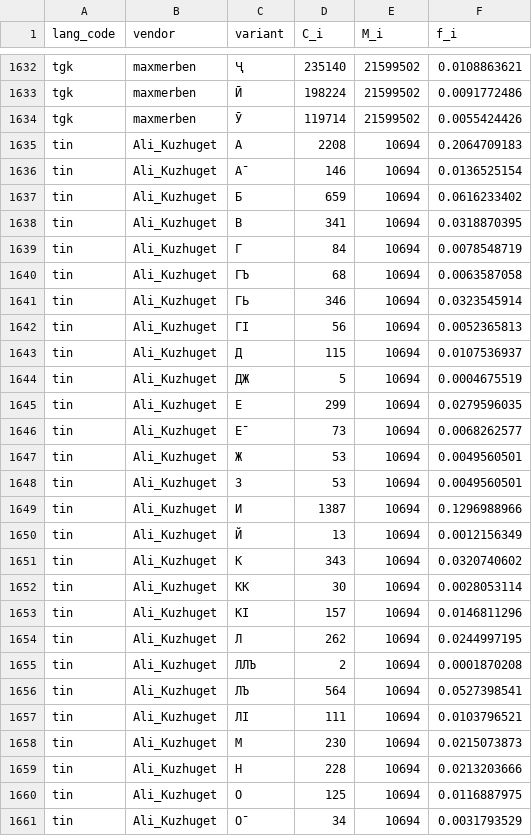
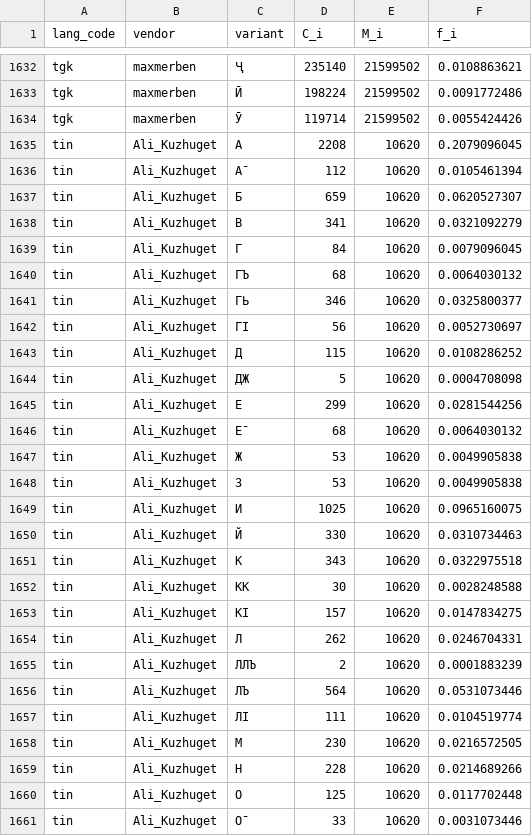
Before and after one commit to Agisight/rf-keyboard-corpora, a CSV file: rf_summaries/frequencies_by_language.csv, drawn as a sheet; only a part is shown, gaps mark what is left out; the diff covers the shown part only.

```diff
--- a/rf_summaries/frequencies_by_language.csv
+++ b/rf_summaries/frequencies_by_language.csv
@@ -1634,28 +1634,28 @@ tgk,maxmerben,Ӣ,198224,21599502,0.0091772486
 tgk,maxmerben,Ӯ,119714,21599502,0.0055424426
-tin,Ali_Kuzhuget,А,2208,10694,0.2064709183
-tin,Ali_Kuzhuget,А̄,146,10694,0.0136525154
-tin,Ali_Kuzhuget,Б,659,10694,0.0616233402
-tin,Ali_Kuzhuget,В,341,10694,0.0318870395
-tin,Ali_Kuzhuget,Г,84,10694,0.0078548719
-tin,Ali_Kuzhuget,ГЪ,68,10694,0.0063587058
-tin,Ali_Kuzhuget,ГЬ,346,10694,0.0323545914
-tin,Ali_Kuzhuget,ГӀ,56,10694,0.0052365813
-tin,Ali_Kuzhuget,Д,115,10694,0.0107536937
-tin,Ali_Kuzhuget,ДЖ,5,10694,0.0004675519
-tin,Ali_Kuzhuget,Е,299,10694,0.0279596035
-tin,Ali_Kuzhuget,Е̄,73,10694,0.0068262577
-tin,Ali_Kuzhuget,Ж,53,10694,0.0049560501
-tin,Ali_Kuzhuget,З,53,10694,0.0049560501
-tin,Ali_Kuzhuget,И,1387,10694,0.1296988966
-tin,Ali_Kuzhuget,Й,13,10694,0.0012156349
-tin,Ali_Kuzhuget,К,343,10694,0.0320740602
-tin,Ali_Kuzhuget,КК,30,10694,0.0028053114
-tin,Ali_Kuzhuget,КӀ,157,10694,0.0146811296
-tin,Ali_Kuzhuget,Л,262,10694,0.0244997195
-tin,Ali_Kuzhuget,ЛЛЪ,2,10694,0.0001870208
-tin,Ali_Kuzhuget,ЛЪ,564,10694,0.0527398541
-tin,Ali_Kuzhuget,ЛӀ,111,10694,0.0103796521
-tin,Ali_Kuzhuget,М,230,10694,0.0215073873
-tin,Ali_Kuzhuget,Н,228,10694,0.0213203666
-tin,Ali_Kuzhuget,О,125,10694,0.0116887975
-tin,Ali_Kuzhuget,О̄,34,10694,0.0031793529
+tin,Ali_Kuzhuget,А,2208,10620,0.2079096045
+tin,Ali_Kuzhuget,А̄,112,10620,0.0105461394
+tin,Ali_Kuzhuget,Б,659,10620,0.0620527307
+tin,Ali_Kuzhuget,В,341,10620,0.0321092279
+tin,Ali_Kuzhuget,Г,84,10620,0.0079096045
+tin,Ali_Kuzhuget,ГЪ,68,10620,0.0064030132
+tin,Ali_Kuzhuget,ГЬ,346,10620,0.0325800377
+tin,Ali_Kuzhuget,ГӀ,56,10620,0.0052730697
+tin,Ali_Kuzhuget,Д,115,10620,0.0108286252
+tin,Ali_Kuzhuget,ДЖ,5,10620,0.0004708098
+tin,Ali_Kuzhuget,Е,299,10620,0.0281544256
+tin,Ali_Kuzhuget,Е̄,68,10620,0.0064030132
+tin,Ali_Kuzhuget,Ж,53,10620,0.0049905838
+tin,Ali_Kuzhuget,З,53,10620,0.0049905838
+tin,Ali_Kuzhuget,И,1025,10620,0.0965160075
+tin,Ali_Kuzhuget,Й,330,10620,0.0310734463
+tin,Ali_Kuzhuget,К,343,10620,0.0322975518
+tin,Ali_Kuzhuget,КК,30,10620,0.0028248588
+tin,Ali_Kuzhuget,КӀ,157,10620,0.0147834275
+tin,Ali_Kuzhuget,Л,262,10620,0.0246704331
+tin,Ali_Kuzhuget,ЛЛЪ,2,10620,0.0001883239
+tin,Ali_Kuzhuget,ЛЪ,564,10620,0.0531073446
+tin,Ali_Kuzhuget,ЛӀ,111,10620,0.0104519774
+tin,Ali_Kuzhuget,М,230,10620,0.0216572505
+tin,Ali_Kuzhuget,Н,228,10620,0.0214689266
+tin,Ali_Kuzhuget,О,125,10620,0.0117702448
+tin,Ali_Kuzhuget,О̄,33,10620,0.0031073446
```
Also changed, not shown: 3 added rows and 52 edited cells elsewhere in this file, data/tin/Ali_Kuzhuget/frequencies/tin_monocorpus_freq.csv, rf_summaries/rf_letter_popularity_weighted.csv, 4 other files.
